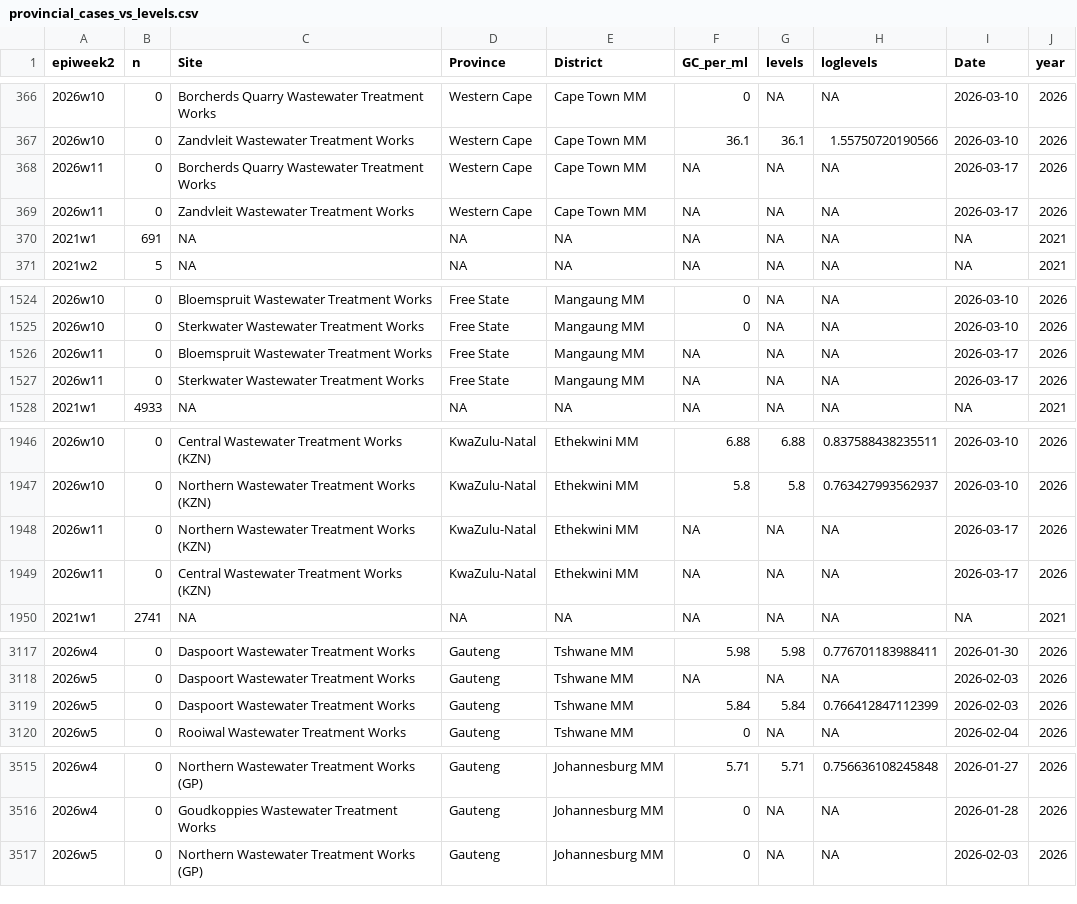
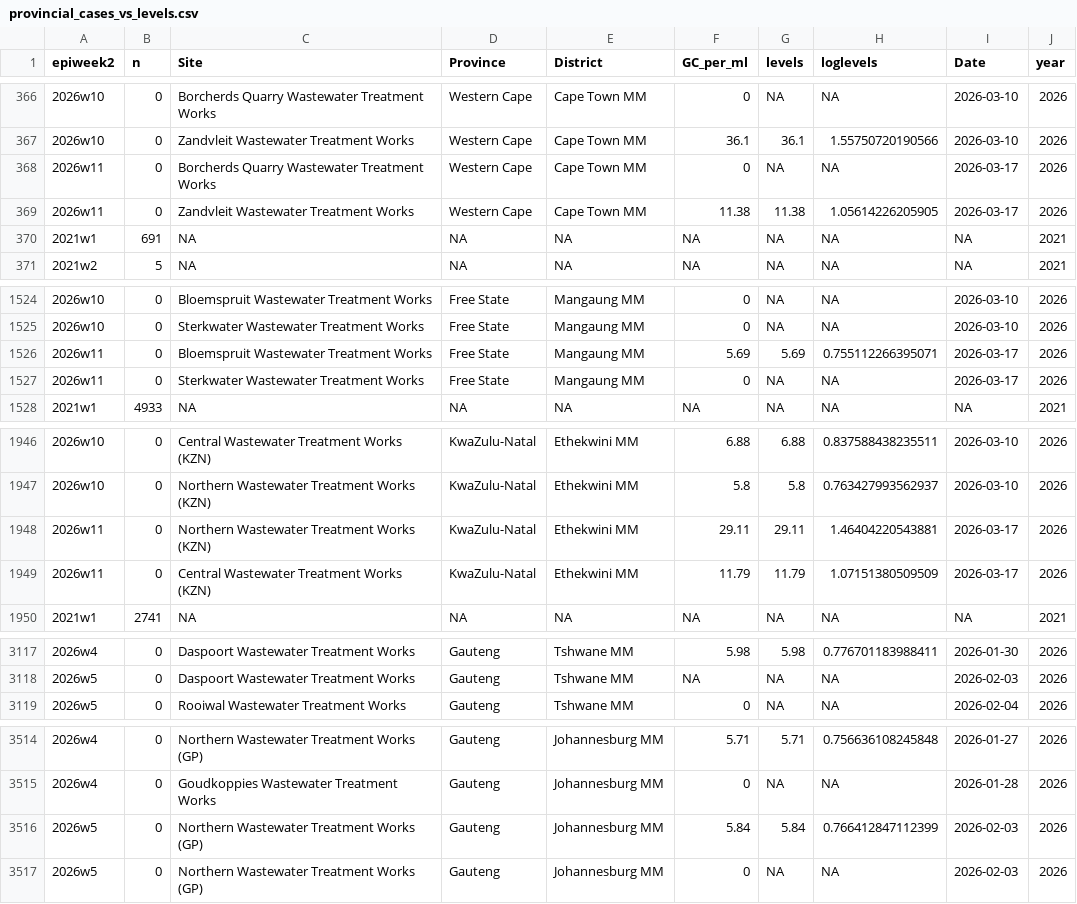
Before and after one commit to NICD-Wastewater-Genomics/NICD-Dash-Data, a CSV file: provincial_cases_vs_levels.csv, drawn as a sheet; only a part is shown, gaps mark what is left out; the diff covers the shown part only.

```diff
--- a/provincial_cases_vs_levels.csv
+++ b/provincial_cases_vs_levels.csv
@@ -367,4 +367,4 @@
 "2026w10",0,"Zandvleit Wastewater Treatment Works","Western Cape","Cape Town MM",36.1,36.1,1.55750720190566,2026-03-10,2026
-"2026w11",0,"Borcherds Quarry Wastewater Treatment Works","Western Cape","Cape Town MM",NA,NA,NA,2026-03-17,2026
-"2026w11",0,"Zandvleit Wastewater Treatment Works","Western Cape","Cape Town MM",NA,NA,NA,2026-03-17,2026
+"2026w11",0,"Borcherds Quarry Wastewater Treatment Works","Western Cape","Cape Town MM",0,NA,NA,2026-03-17,2026
+"2026w11",0,"Zandvleit Wastewater Treatment Works","Western Cape","Cape Town MM",11.38,11.38,1.05614226205905,2026-03-17,2026
 "2021w1",691,NA,NA,NA,NA,NA,NA,NA,2021
@@ -1525,4 +1525,4 @@
 "2026w10",0,"Sterkwater Wastewater Treatment Works","Free State","Mangaung MM",0,NA,NA,2026-03-10,2026
-"2026w11",0,"Bloemspruit Wastewater Treatment Works","Free State","Mangaung MM",NA,NA,NA,2026-03-17,2026
-"2026w11",0,"Sterkwater Wastewater Treatment Works","Free State","Mangaung MM",NA,NA,NA,2026-03-17,2026
+"2026w11",0,"Bloemspruit Wastewater Treatment Works","Free State","Mangaung MM",5.69,5.69,0.755112266395071,2026-03-17,2026
+"2026w11",0,"Sterkwater Wastewater Treatment Works","Free State","Mangaung MM",0,NA,NA,2026-03-17,2026
 "2021w1",4933,NA,NA,NA,NA,NA,NA,NA,2021
@@ -1947,4 +1947,4 @@
 "2026w10",0,"Northern Wastewater Treatment Works (KZN)","KwaZulu-Natal","Ethekwini MM",5.8,5.8,0.763427993562937,2026-03-10,2026
-"2026w11",0,"Northern Wastewater Treatment Works (KZN)","KwaZulu-Natal","Ethekwini MM",NA,NA,NA,2026-03-17,2026
-"2026w11",0,"Central Wastewater Treatment Works (KZN)","KwaZulu-Natal","Ethekwini MM",NA,NA,NA,2026-03-17,2026
+"2026w11",0,"Northern Wastewater Treatment Works (KZN)","KwaZulu-Natal","Ethekwini MM",29.11,29.11,1.46404220543881,2026-03-17,2026
+"2026w11",0,"Central Wastewater Treatment Works (KZN)","KwaZulu-Natal","Ethekwini MM",11.79,11.79,1.07151380509509,2026-03-17,2026
 "2021w1",2741,NA,NA,NA,NA,NA,NA,NA,2021
@@ -3118,3 +3118,2 @@
 "2026w5",0,"Daspoort Wastewater Treatment Works","Gauteng","Tshwane MM",NA,NA,NA,2026-02-03,2026
-"2026w5",0,"Daspoort Wastewater Treatment Works","Gauteng","Tshwane MM",5.84,5.84,0.766412847112399,2026-02-03,2026
 "2026w5",0,"Rooiwal Wastewater Treatment Works","Gauteng","Tshwane MM",0,NA,NA,2026-02-04,2026
@@ -3516,2 +3515,3 @@
 "2026w4",0,"Goudkoppies Wastewater Treatment Works","Gauteng","Johannesburg MM",0,NA,NA,2026-01-28,2026
+"2026w5",0,"Northern Wastewater Treatment Works (GP)","Gauteng","Johannesburg MM",5.84,5.84,0.766412847112399,2026-02-03,2026
 "2026w5",0,"Northern Wastewater Treatment Works (GP)","Gauteng","Johannesburg MM",0,NA,NA,2026-02-03,2026
```
Also changed, not shown: 21 edited cells elsewhere in this file, rsa_cases_vs_levels.csv.
